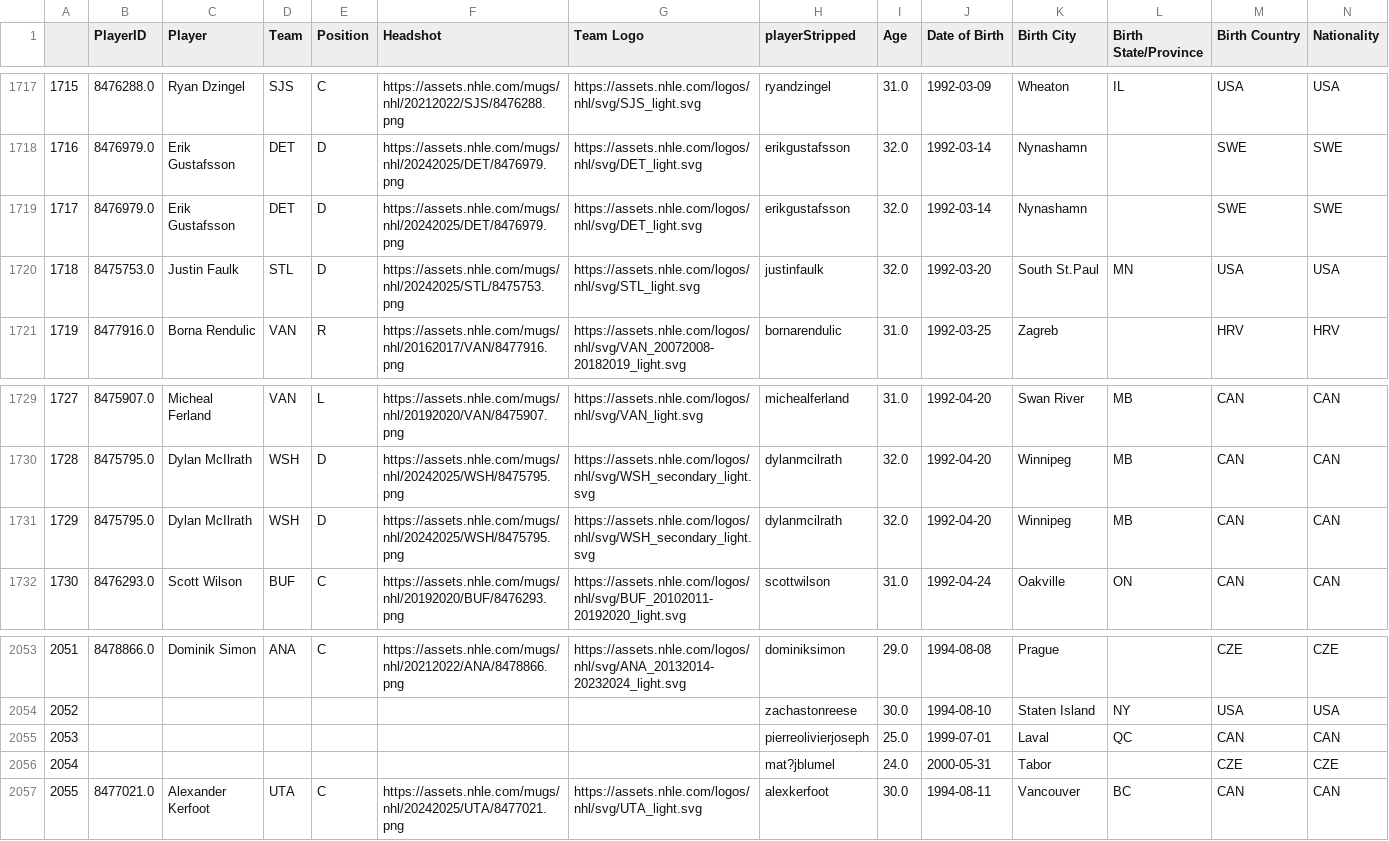
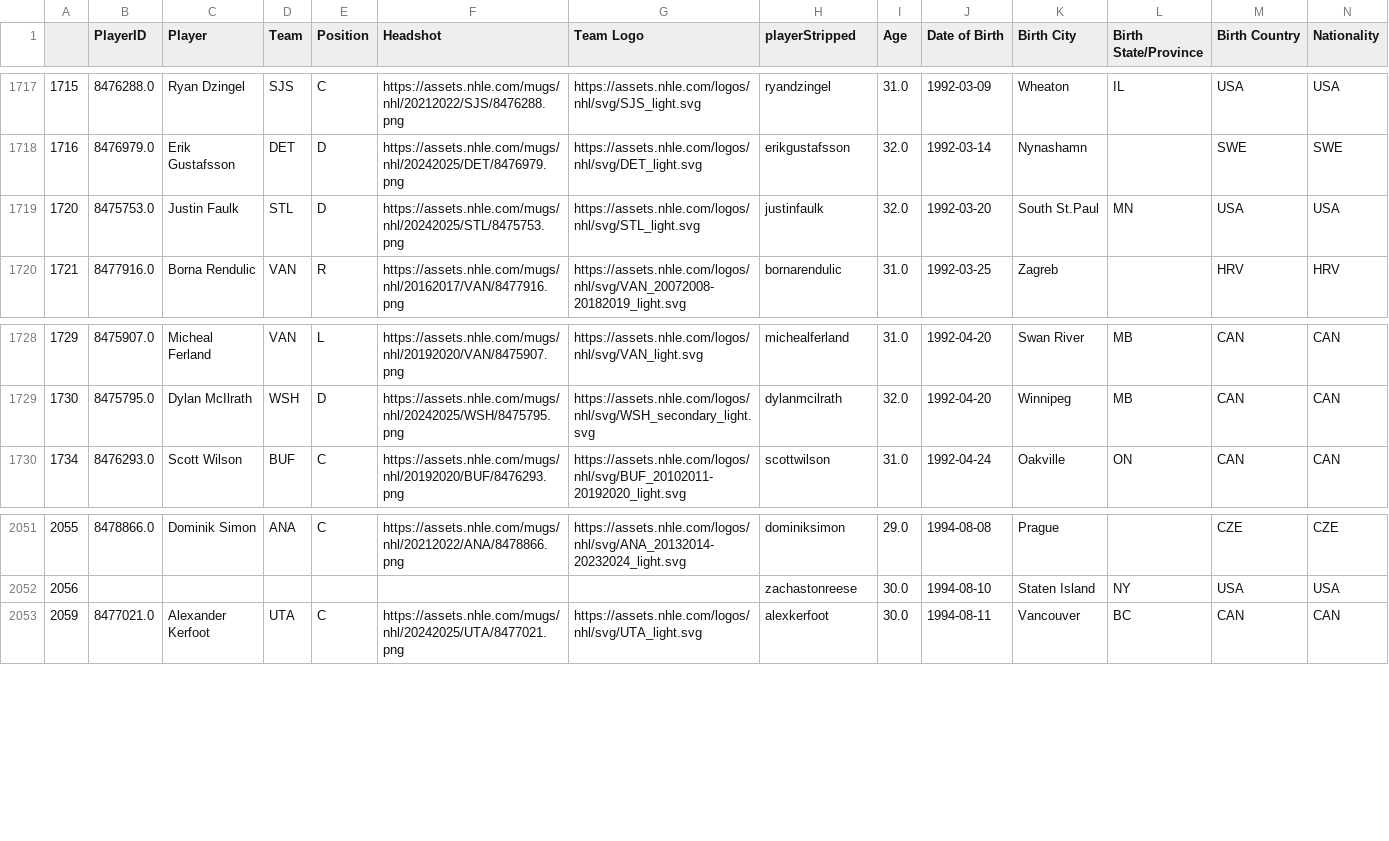
Before and after one commit to andrewderango/IceAnalytics, a CSV file: engine_data/Player Bios/Skaters/skater_bios.csv, drawn as a sheet; only a part is shown, gaps mark what is left out; removed rows and columns are numbered as before the commit, all else as after; rows hold the shown columns only; the diff names each change by its address in the sheet, - before the commit and + after, or states it on an @@ line.

```diff
--- a/engine_data/Player Bios/Skaters/skater_bios.csv
+++ b/engine_data/Player Bios/Skaters/skater_bios.csv
-row 1719: 1717 | 8476979.0 | Erik Gustafsson | DET | D | https://assets.nhle.com/mugs/nhl/20242025/DET/8476979.png | https://assets.nhle.com/logos/nhl/svg/DET_light.svg | erikgustafsson | 32.0 | 1992-03-14 | Nynashamn |  | SWE | SWE
@@ column A renumbered from row 1719 down @@
-row 1731: 1729 | 8475795.0 | Dylan McIlrath | WSH | D | https://assets.nhle.com/mugs/nhl/20242025/WSH/8475795.png | https://assets.nhle.com/logos/nhl/svg/WSH_secondary_light.svg | dylanmcilrath | 32.0 | 1992-04-20 | Winnipeg | MB | CAN | CAN
-row 2055: 2053 |  |  |  |  |  |  | pierreolivierjoseph | 25.0 | 1999-07-01 | Laval | QC | CAN | CAN
-row 2056: 2054 |  |  |  |  |  |  | mat?jblumel | 24.0 | 2000-05-31 | Tabor |  | CZE | CZE
```
Also changed, not shown: engine_data/Historical Team Data/2024-2025_team_data.csv, engine_data/Projections/2025/Games/2025_game_projections.csv, 6 other files.
